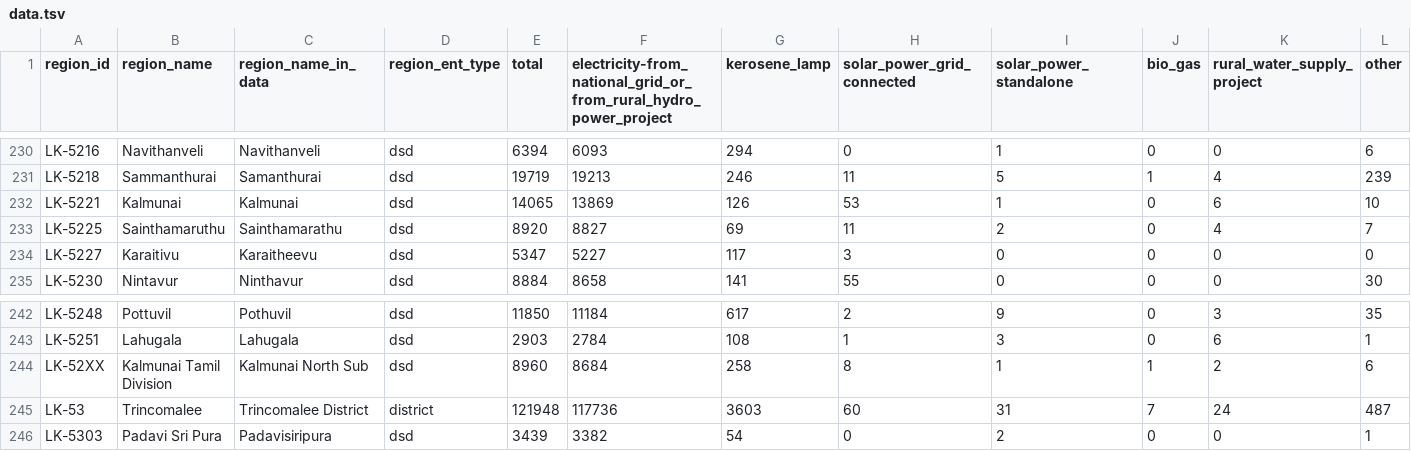
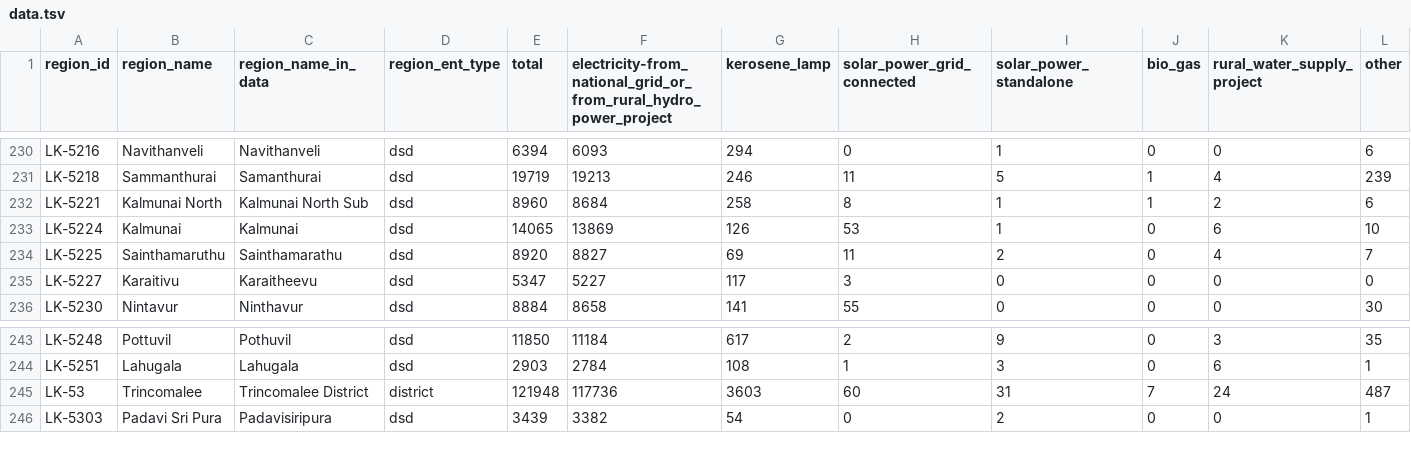
Before and after one commit to nuuuwan/lk_census_2024, a TSV file: data/Housing-Preliminary-Report/Number-of-households-by-source-of-lighting/data.tsv, drawn as a sheet; only a part is shown, gaps mark what is left out.

```diff
--- a/data/Housing-Preliminary-Report/Number-of-households-by-source-of-lighting/data.tsv
+++ b/data/Housing-Preliminary-Report/Number-of-households-by-source-of-lighting/data.tsv
@@ -231,3 +231,4 @@ LK-5216	Navithanveli	Navithanveli	dsd	6394	6093	294	0	1	0	0	6
 LK-5218	Sammanthurai	Samanthurai	dsd	19719	19213	246	11	5	1	4	239
-LK-5221	Kalmunai	Kalmunai	dsd	14065	13869	126	53	1	0	6	10
+LK-5221	Kalmunai North	Kalmunai North Sub	dsd	8960	8684	258	8	1	1	2	6
+LK-5224	Kalmunai	Kalmunai	dsd	14065	13869	126	53	1	0	6	10
 LK-5225	Sainthamaruthu	Sainthamarathu	dsd	8920	8827	69	11	2	0	4	7
@@ -243,3 +244,2 @@ LK-5248	Pottuvil	Pothuvil	dsd	11850	11184	617	2	9	0	3	35
 LK-5251	Lahugala	Lahugala	dsd	2903	2784	108	1	3	0	6	1
-LK-52XX	Kalmunai Tamil Division	Kalmunai North Sub	dsd	8960	8684	258	8	1	1	2	6
 LK-53	Trincomalee	Trincomalee District	district	121948	117736	3603	60	31	7	24	487
```
Also changed, not shown: data/Housing-Preliminary-Report/Number-of-households-by-main-material-used-for-floor-construction/data.tsv, data/Housing-Preliminary-Report/Number-of-households-by-main-source-of-drinking-water/data.tsv, 46 other files.
